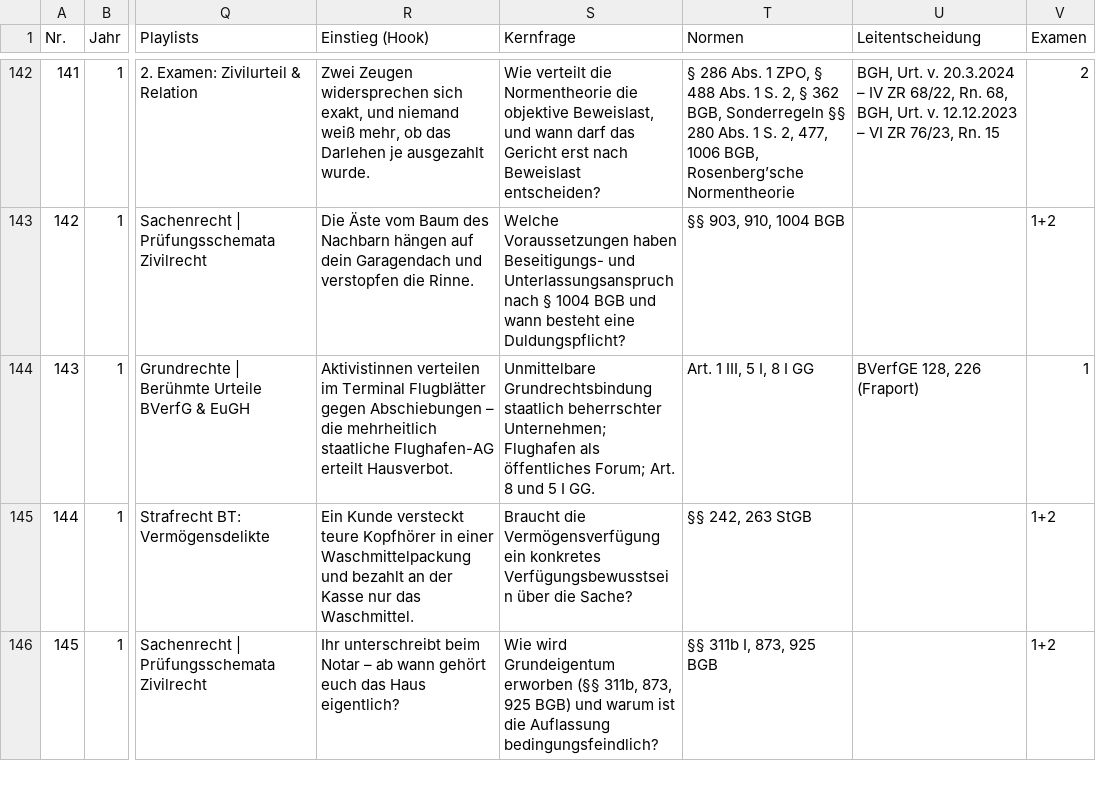
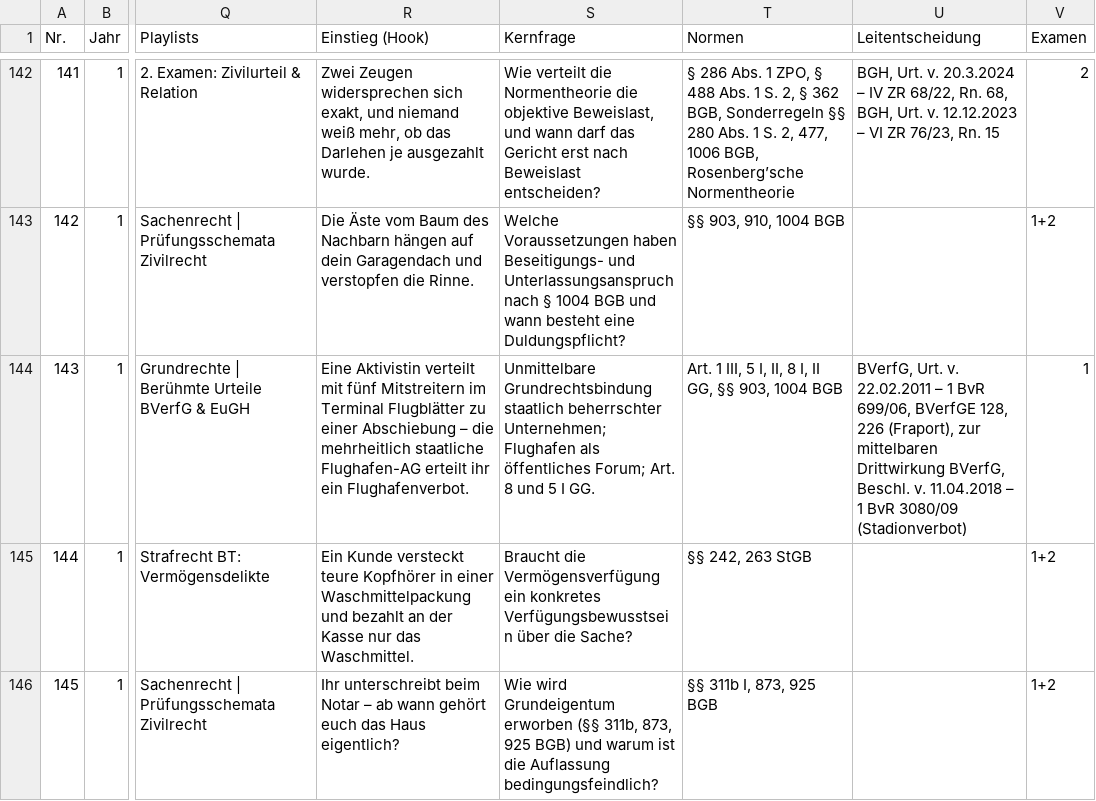
Before and after one commit to Ccan-devoloper/herrjurist, a CSV file: youtube/themenplanung/themenplan-780.csv, drawn as a sheet; only a part is shown, gaps mark what is left out; the diff names each change by its address in the sheet, - before the commit and + after, or states it on an @@ line.

```diff
--- a/youtube/themenplanung/themenplan-780.csv
+++ b/youtube/themenplanung/themenplan-780.csv
-R144 (Einstieg (Hook)): Aktivistinnen verteilen im Terminal Flugblätter gegen Abschiebungen – die mehrheitlich staatliche Flughafen-AG erteilt Hausverbot.
+R144 (Einstieg (Hook)): Eine Aktivistin verteilt mit fünf Mitstreitern im Terminal Flugblätter zu einer Abschiebung – die mehrheitlich staatliche Flughafen-AG erteilt ihr ein Flughafenverbot.
-T144 (Normen): Art. 1 III, 5 I, 8 I GG
+T144 (Normen): Art. 1 III, 5 I, II, 8 I, II GG, §§ 903, 1004 BGB
-U144 (Leitentscheidung): BVerfGE 128, 226 (Fraport)
+U144 (Leitentscheidung): BVerfG, Urt. v. 22.02.2011 – 1 BvR 699/06, BVerfGE 128, 226 (Fraport), zur mittelbaren Drittwirkung BVerfG, Beschl. v. 11.04.2018 – 1 BvR 3080/09 (Stadionverbot)
```
Also changed, not shown: 12 other files.
